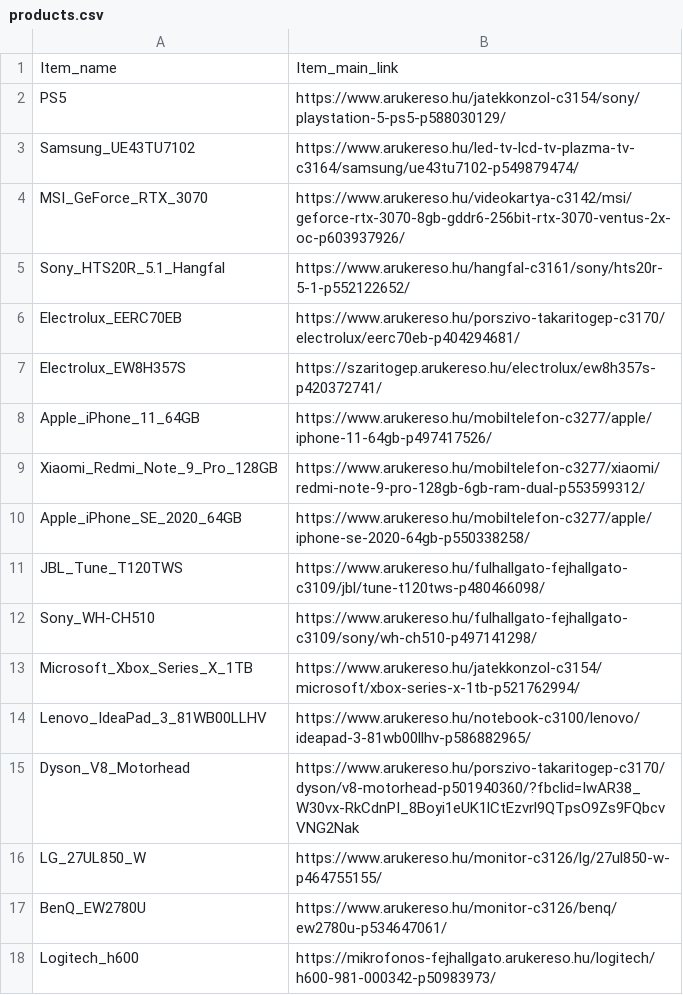
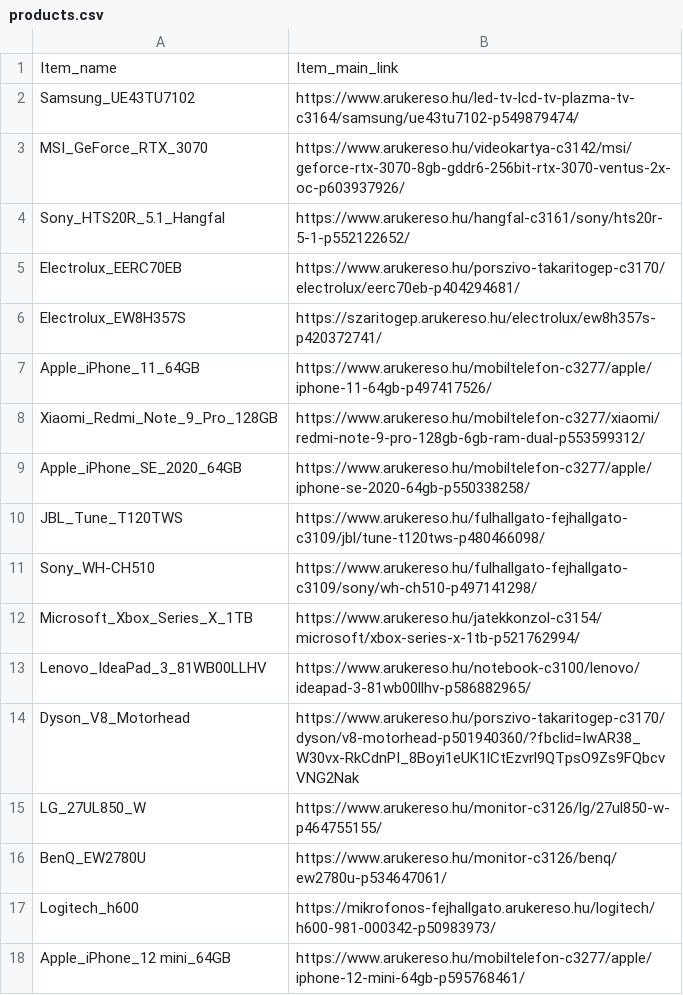
Before and after one commit to selmeczia/arukereso-scrape, a CSV file: products.csv, drawn as a sheet; removed rows and columns are numbered as before the commit, all else as after; the diff names each change by its address in the sheet, - before the commit and + after, or states it on an @@ line.

```diff
--- a/products.csv
+++ b/products.csv
-row 2: PS5 | https://www.arukereso.hu/jatekkonzol-c3154/sony/playstation-5-ps5-p588030129/
+row 18: Apple_iPhone_12 mini_64GB | https://www.arukereso.hu/mobiltelefon-c3277/apple/iphone-12-mini-64gb-p595768461/
```
Also changed, not shown: 2 other files.
